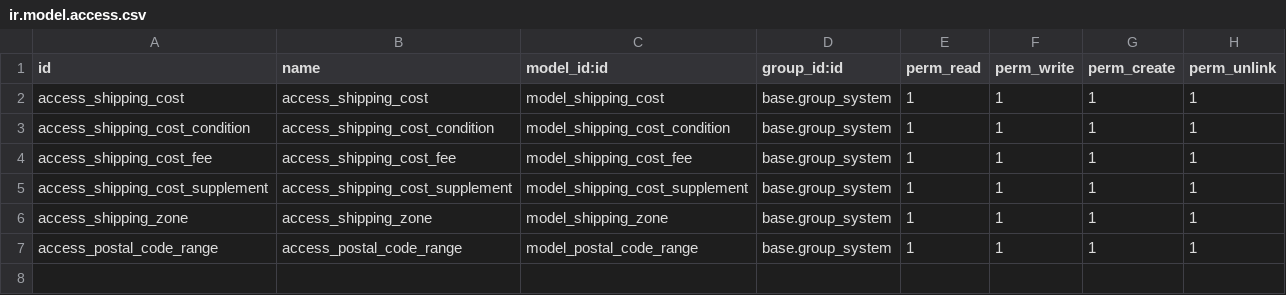
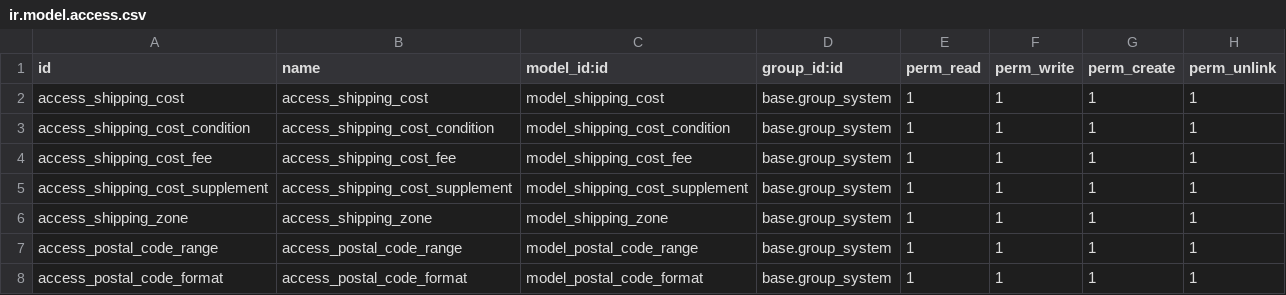
Before and after one commit to Pexego/PXGO_00053_2013_VT, a CSV file: project-addons/shipping_costs/security/ir.model.access.csv, drawn as a sheet.

Commit message:
[feature] shipping_costs: Añade un modelo para el formato de los códigos postales por país

```diff
--- a/project-addons/shipping_costs/security/ir.model.access.csv
+++ b/project-addons/shipping_costs/security/ir.model.access.csv
@@ -7 +7,2 @@ access_shipping_zone,access_shipping_zone,model_shipping_zone,base.group_system,
 access_postal_code_range,access_postal_code_range,model_postal_code_range,base.group_system,1,1,1,1
+access_postal_code_format,access_postal_code_format,model_postal_code_format,base.group_system,1,1,1,1
```
Also changed, not shown: 5 other files.
